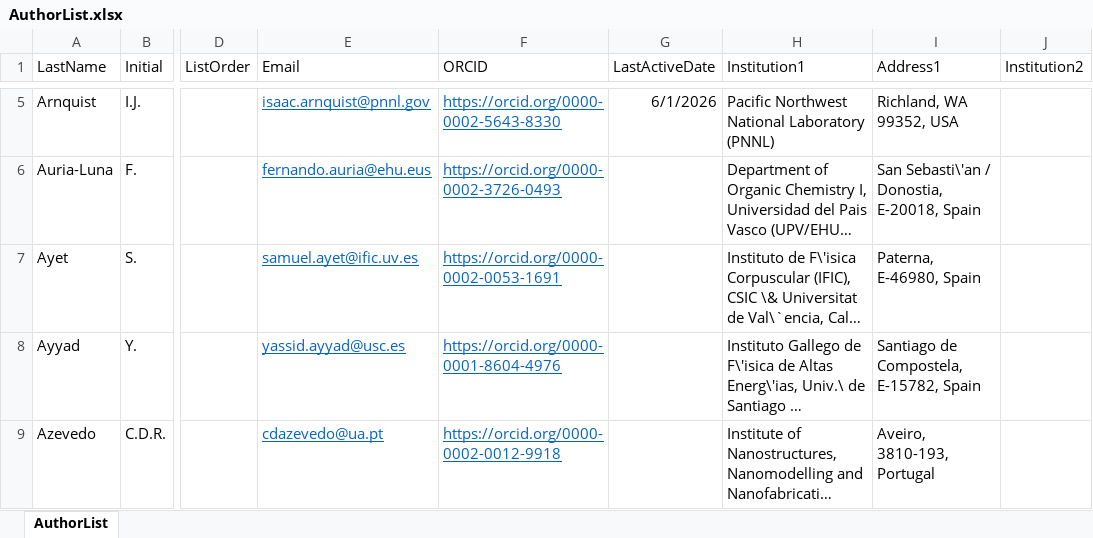
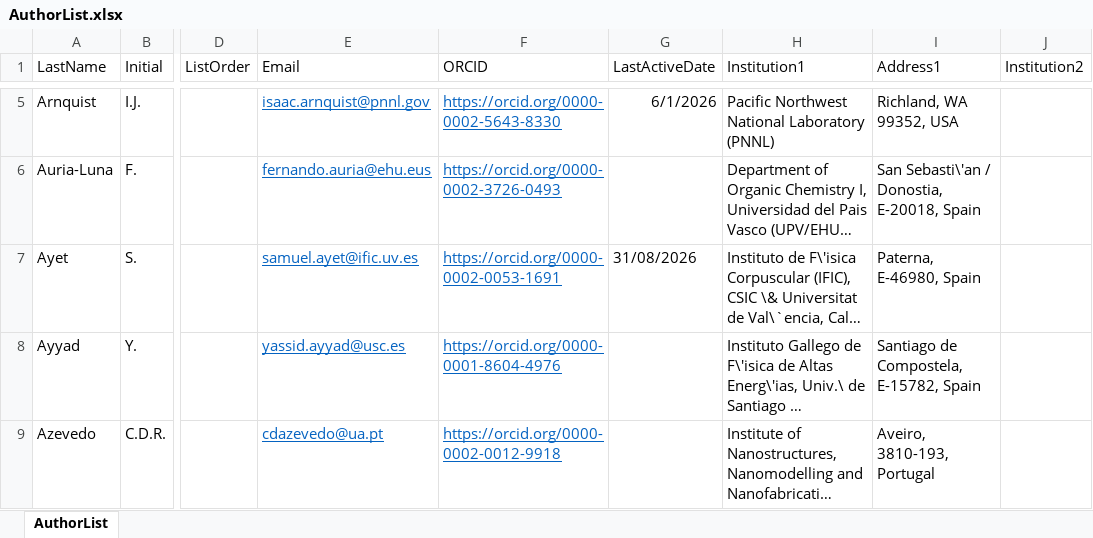
Before and after one commit to next-exp/NEXTAuthorList, an Excel workbook: AuthorList.xlsx, sheet AuthorList, drawn as a sheet; only a part is shown, gaps mark what is left out; long unchanged cells end in …; values as stored, in another font and other column widths than the file's, no borders; the diff names each change by its address in the sheet, - before the commit and + after, or states it on an @@ line.

Commit message:
Last active date for S. Ayet

```diff
--- a/AuthorList.xlsx (sheet AuthorList)
+++ b/AuthorList.xlsx (sheet AuthorList)
-G7 (LastActiveDate): (empty)
+G7 (LastActiveDate): 31/08/2026
```
Also changed, not shown: 2 other files.
